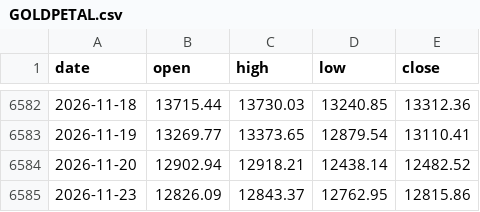
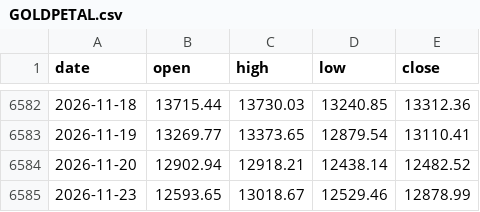
Before and after one commit to rangragstudio/MCXX-, a CSV file: data/GOLDPETAL.csv, drawn as a sheet; only a part is shown, gaps mark what is left out.

```diff
--- a/data/GOLDPETAL.csv
+++ b/data/GOLDPETAL.csv
@@ -6584,2 +6584,2 @@ date,open,high,low,close
 2026-11-20,12902.94,12918.21,12438.14,12482.52
-2026-11-23,12826.09,12843.37,12762.95,12815.86
+2026-11-23,12593.65,13018.67,12529.46,12878.99
```
Also changed, not shown: data/BTC.csv, data/CRUDEOILM.csv, 4 other files.
